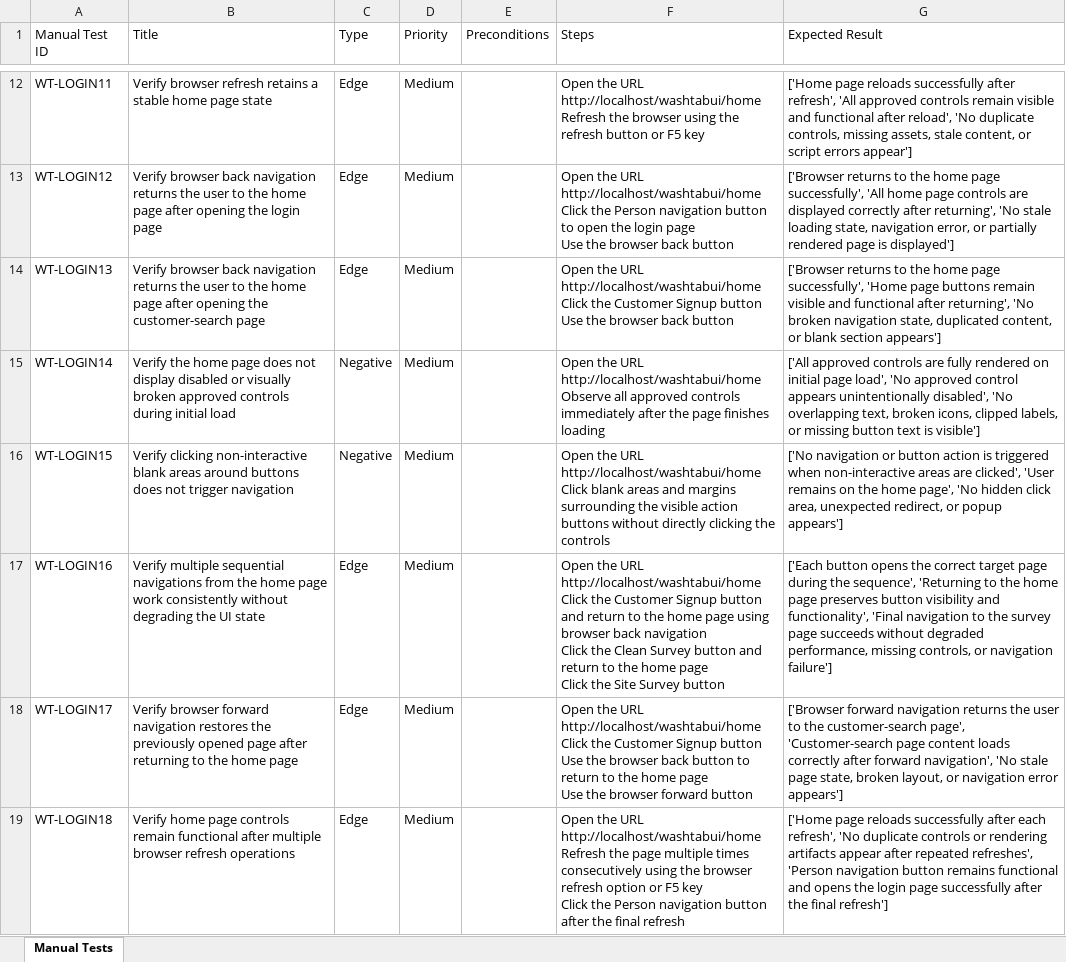
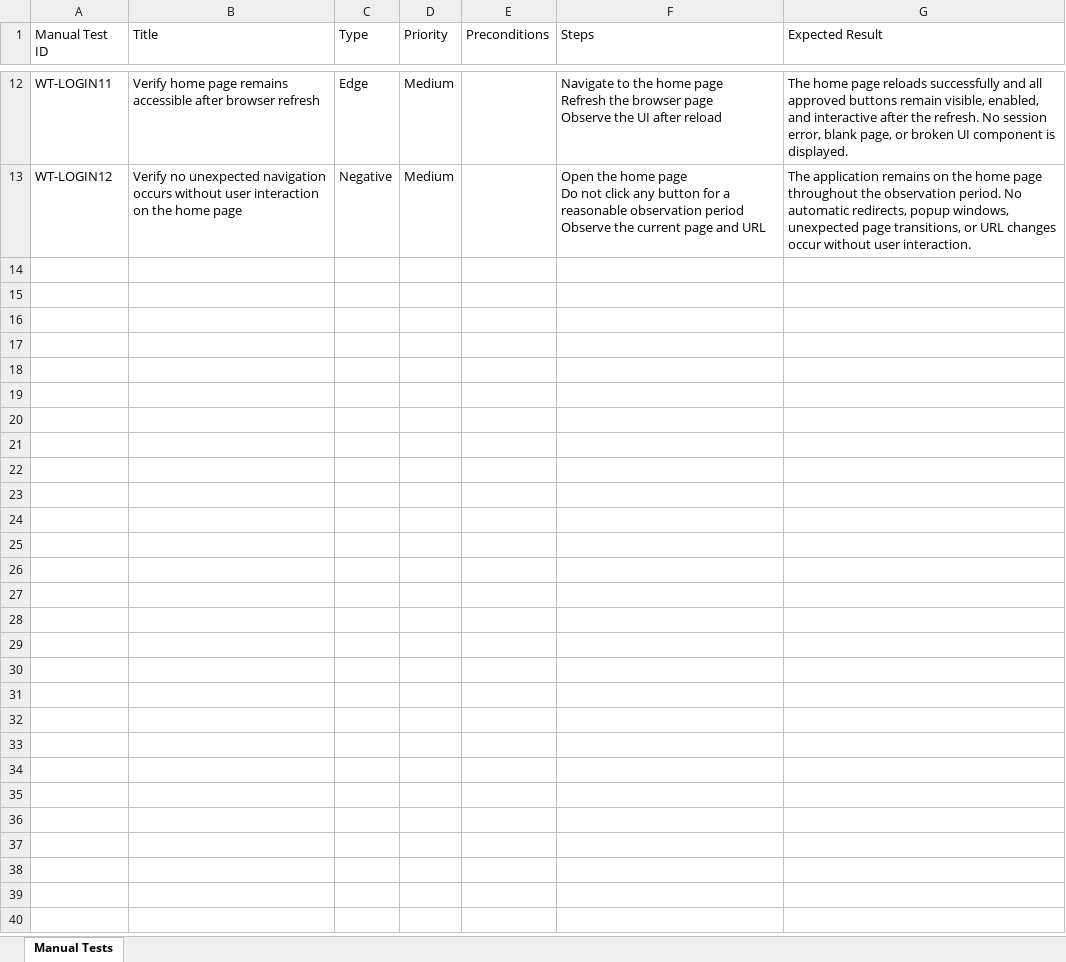
Before and after one commit to nitinkanojia02/AI_Automation, an Excel workbook: manual_tests/home/home_approved_manual_tests.xlsx, sheet Manual Tests, drawn as a sheet; only a part is shown, gaps mark what is left out; values as stored, in another font and other column widths than the file's, no borders; ↵ is a line break in a cell; the diff covers the shown part only; the diff names each change by its address in the sheet, - before the commit and + after, or states it on an @@ line.

Commit message:
Multi Page Workflow Commit Part3

```diff
--- a/manual_tests/home/home_approved_manual_tests.xlsx (sheet Manual Tests)
+++ b/manual_tests/home/home_approved_manual_tests.xlsx (sheet Manual Tests)
-B12 (Title): Verify browser refresh retains a stable home page state
+B12 (Title): Verify home page remains accessible after browser refresh
-F12 (Steps): Open the URL http://localhost/washtabui/home ↵ Refresh the browser using the refresh button or F5 key
+F12 (Steps): Navigate to the home page ↵ Refresh the browser page ↵ Observe the UI after reload
-G12 (Expected Result): ['Home page reloads successfully after refresh', 'All approved controls remain visible and functional after reload', 'No duplicate controls, missing assets, stale content, or script errors appear']
+G12 (Expected Result): The home page reloads successfully and all approved buttons remain visible, enabled, and interactive after the refresh. No session error, blank page, or broken UI component is displayed.
-B13 (Title): Verify browser back navigation returns the user to the home page after opening the login page
+B13 (Title): Verify no unexpected navigation occurs without user interaction on the home page
-C13 (Type): Edge
+C13 (Type): Negative
-F13 (Steps): Open the URL http://localhost/washtabui/home ↵ Click the Person navigation button to open the login page ↵ Use the browser back button
+F13 (Steps): Open the home page ↵ Do not click any button for a reasonable observation period ↵ Observe the current page and URL
-G13 (Expected Result): ['Browser returns to the home page successfully', 'All home page controls are displayed correctly after returning', 'No stale loading state, navigation error, or partially rendered page is displayed']
+G13 (Expected Result): The application remains on the home page throughout the observation period. No automatic redirects, popup windows, unexpected page transitions, or URL changes occur without user interaction.
-row 14: WT-LOGIN13 | Verify browser back navigation returns the user to the home page after opening the customer-search page | Edge | Medium |  | Open the URL http://localhost/washtabui/home ↵ Click the Customer Signup button ↵ Use the browser back button | ['Browser returns to the home page successfully', 'Home page buttons remain visible and functional after returning', 'No broken navigation state, duplicated content, or blank section appears']
-row 15: WT-LOGIN14 | Verify the home page does not display disabled or visually broken approved controls during initial load | Negative | Medium |  | Open the URL http://localhost/washtabui/home ↵ Observe all approved controls immediately after the page finishes loading | ['All approved controls are fully rendered on initial page load', 'No approved control appears unintentionally disabled', 'No overlapping text, broken icons, clipped labels, or missing button text is visible']
-row 16: WT-LOGIN15 | Verify clicking non-interactive blank areas around buttons does not trigger navigation | Negative | Medium |  | Open the URL http://localhost/washtabui/home ↵ Click blank areas and margins surrounding the visible action buttons without directly clicking the controls | ['No navigation or button action is triggered when non-interactive areas are clicked', 'User remains on the home page', 'No hidden click area, unexpected redirect, or popup appears']
-row 17: WT-LOGIN16 | Verify multiple sequential navigations from the home page work consistently without degrading the UI state | Edge | Medium |  | Open the URL http://localhost/washtabui/home ↵ Click the Customer Signup button and return to the home page using browser back navigation ↵ Click the Clean Survey button and return to the home page ↵ Click the Site Survey button | ['Each button opens the correct target page during the sequence', 'Returning to the home page preserves button visibility and functionality', 'Final navigation to the survey page succeeds without degraded performance, missing controls, or navigation failure']
-row 18: WT-LOGIN17 | Verify browser forward navigation restores the previously opened page after returning to the home page | Edge | Medium |  | Open the URL http://localhost/washtabui/home ↵ Click the Customer Signup button ↵ Use the browser back button to return to the home page ↵ Use the browser forward button | ['Browser forward navigation returns the user to the customer-search page', 'Customer-search page content loads correctly after forward navigation', 'No stale page state, broken layout, or navigation error appears']
-row 19: WT-LOGIN18 | Verify home page controls remain functional after multiple browser refresh operations | Edge | Medium |  | Open the URL http://localhost/washtabui/home ↵ Refresh the page multiple times consecutively using the browser refresh option or F5 key ↵ Click the Person navigation button after the final refresh | ['Home page reloads successfully after each refresh', 'No duplicate controls or rendering artifacts appear after repeated refreshes', 'Person navigation button remains functional and opens the login page successfully after the final refresh']
```
Also changed, not shown: 32 edited cells elsewhere in this sheet, 20 other files.
